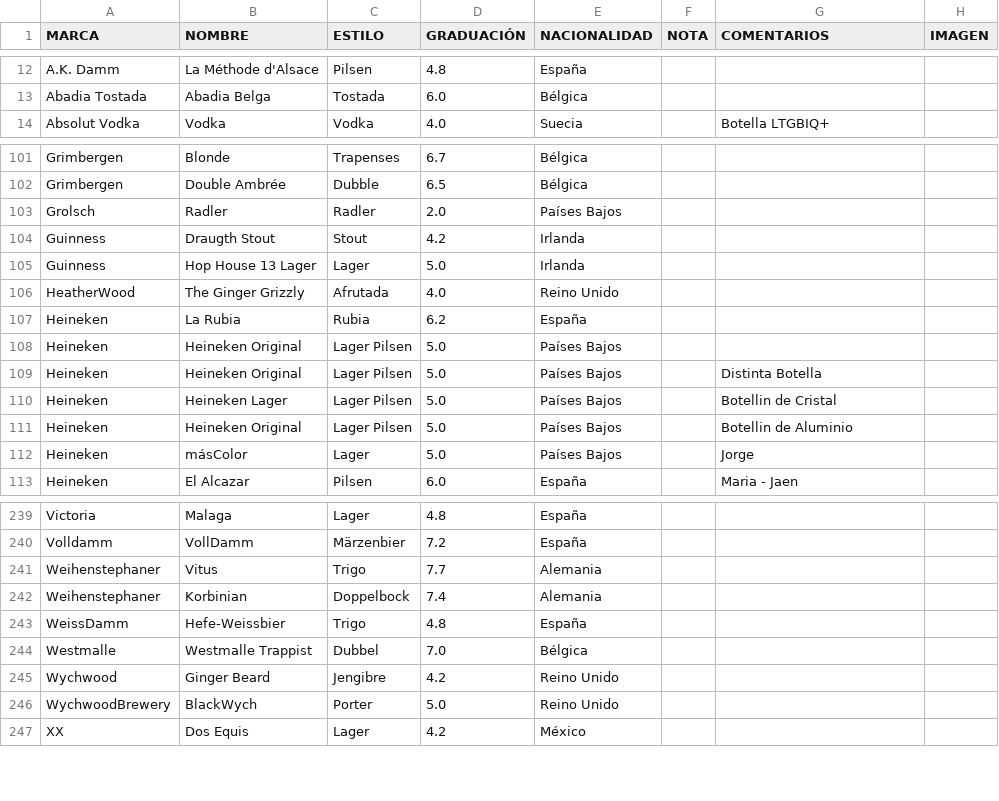
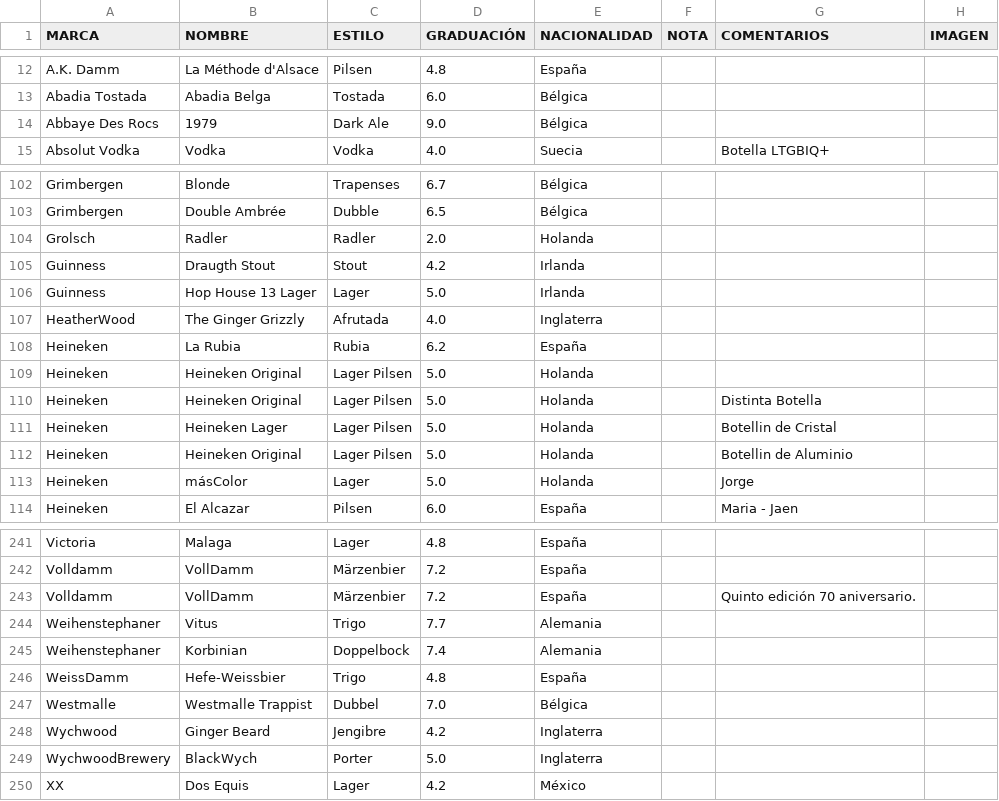
Before and after one commit to BorjaLopz/uniBeerse, a CSV file: backend/Cervezas - Listado Cervezas.csv, drawn as a sheet; only a part is shown, gaps mark what is left out; the diff covers the shown part only.

```diff
--- a/backend/Cervezas - Listado Cervezas.csv
+++ b/backend/Cervezas - Listado Cervezas.csv
@@ -13,2 +13,3 @@ A.K. Damm,La Méthode d'Alsace,Pilsen,4.8,España,,,,
 Abadia Tostada,Abadia Belga,Tostada,6.0,Bélgica,,,,
+Abbaye Des Rocs,1979,Dark Ale,9.0,Bélgica,,,,
 Absolut Vodka,Vodka,Vodka,4.0,Suecia,,Botella LTGBIQ+,,
@@ -102,12 +103,12 @@ Grimbergen,Blonde,Trapenses,6.7,Bélgica,,,,
 Grimbergen,Double Ambrée,Dubble,6.5,Bélgica,,,,
-Grolsch ,Radler,Radler,2.0,Países Bajos,,,,
+Grolsch ,Radler,Radler,2.0,Holanda,,,,
 Guinness,Draugth Stout,Stout,4.2,Irlanda,,,,
 Guinness,Hop House 13 Lager,Lager,5.0,Irlanda,,,,
-HeatherWood,The Ginger Grizzly,Afrutada,4.0,Reino Unido,,,,
+HeatherWood,The Ginger Grizzly,Afrutada,4.0,Inglaterra,,,,
 Heineken,La Rubia,Rubia,6.2,España,,,,
-Heineken,Heineken Original,Lager Pilsen,5.0,Países Bajos,,,,
-Heineken,Heineken Original,Lager Pilsen,5.0,Países Bajos,,Distinta Botella,,
-Heineken,Heineken Lager,Lager Pilsen,5.0,Países Bajos,,Botellin de Cristal,,
-Heineken,Heineken Original,Lager Pilsen,5.0,Países Bajos,,Botellin de Aluminio,,
-Heineken,másColor,Lager,5.0,Países Bajos,,Jorge,,
+Heineken,Heineken Original,Lager Pilsen,5.0,Holanda,,,,
+Heineken,Heineken Original,Lager Pilsen,5.0,Holanda,,Distinta Botella,,
+Heineken,Heineken Lager,Lager Pilsen,5.0,Holanda,,Botellin de Cristal,,
+Heineken,Heineken Original,Lager Pilsen,5.0,Holanda,,Botellin de Aluminio,,
+Heineken,másColor,Lager,5.0,Holanda,,Jorge,,
 Heineken ,El Alcazar,Pilsen,6.0,España,,Maria - Jaen,,
@@ -240,2 +242,3 @@ Victoria,Malaga,Lager,4.8,España,,,,
 Volldamm,VollDamm,Märzenbier,7.2,España,,,,
+Volldamm,VollDamm,Märzenbier,7.2,España,,Quinto edición 70 aniversario. ,,
 Weihenstephaner,Vitus,Trigo,7.7,Alemania,,,,
@@ -244,4 +247,4 @@ WeissDamm,Hefe-Weissbier,Trigo,4.8,España,,,,
 Westmalle,Westmalle Trappist,Dubbel,7.0,Bélgica,,,,
-Wychwood,Ginger Beard,Jengibre,4.2,Reino Unido,,,,
-WychwoodBrewery,BlackWych,Porter,5.0,Reino Unido,,,,
+Wychwood,Ginger Beard,Jengibre,4.2,Inglaterra,,,,
+WychwoodBrewery,BlackWych,Porter,5.0,Inglaterra,,,,
 XX,Dos Equis,Lager,4.2,México,,,,
```
Also changed, not shown: 1 added row and 19 edited cells elsewhere in this file, 1 other file.
